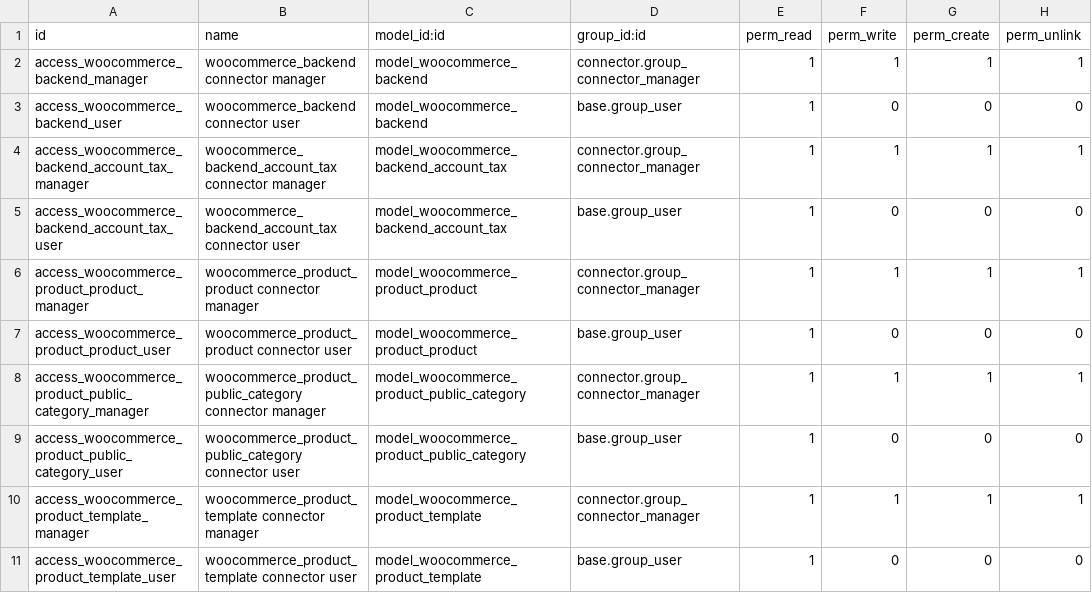
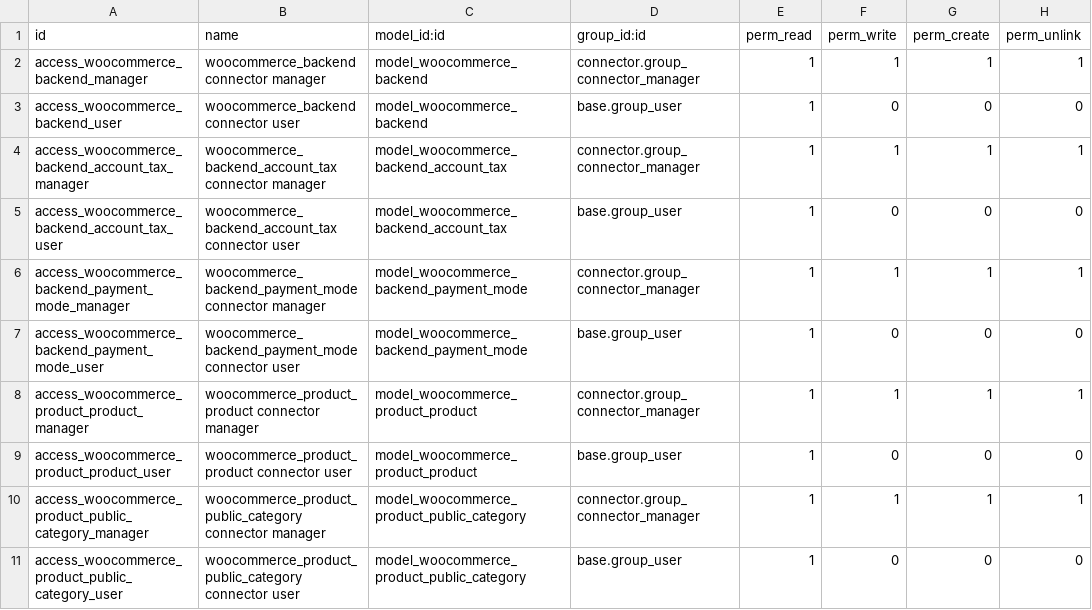
Before and after one commit to nuobit/odoo-addons, a CSV file: connector_woocommerce/security/ir.model.access.csv, drawn as a sheet; only a part is shown; the shorter side is filled out with more unchanged rows; the diff names each change by its address in the sheet, - before the commit and + after, or states it on an @@ line.

Commit message:
[IMP] conector_woocommerce: new features 07-09

```diff
--- a/connector_woocommerce/security/ir.model.access.csv
+++ b/connector_woocommerce/security/ir.model.access.csv
+row 6: access_woocommerce_backend_payment_mode_manager | woocommerce_backend_payment_mode connector manager | model_woocommerce_backend_payment_mode | connector.group_connector_manager | 1 | 1 | 1 | 1
+row 7: access_woocommerce_backend_payment_mode_user | woocommerce_backend_payment_mode connector user | model_woocommerce_backend_payment_mode | base.group_user | 1 | 0 | 0 | 0
```
Also changed, not shown: 21 other files.
